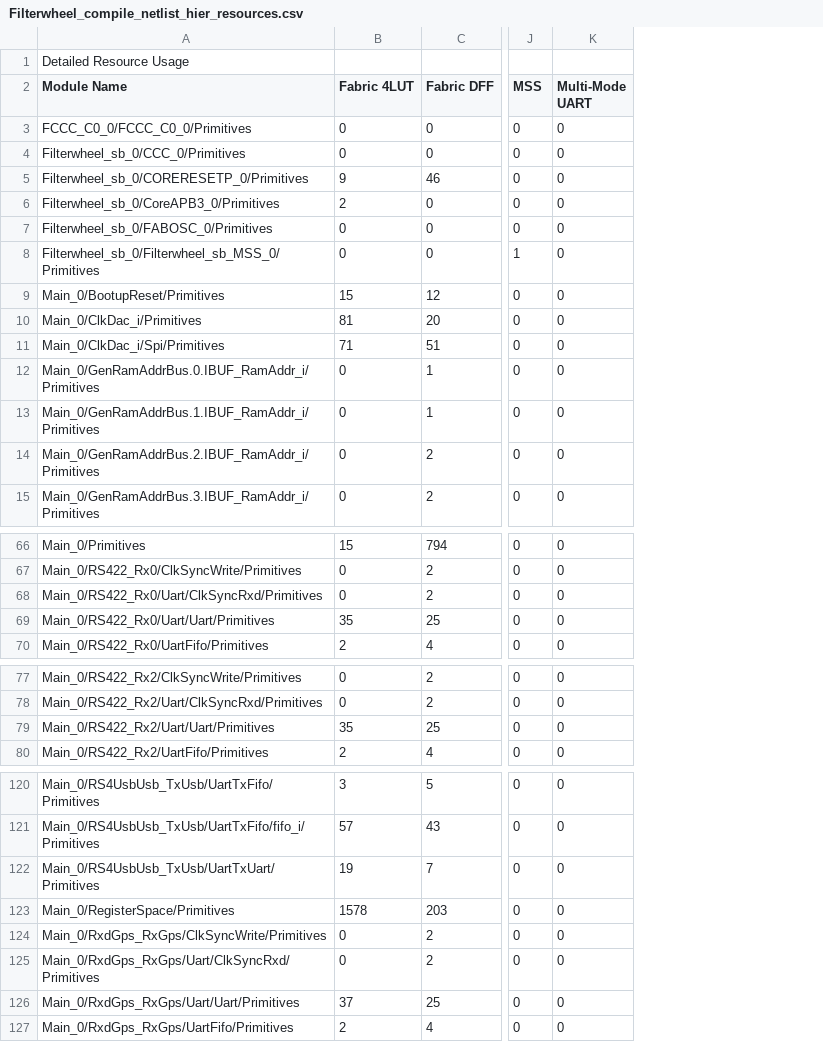
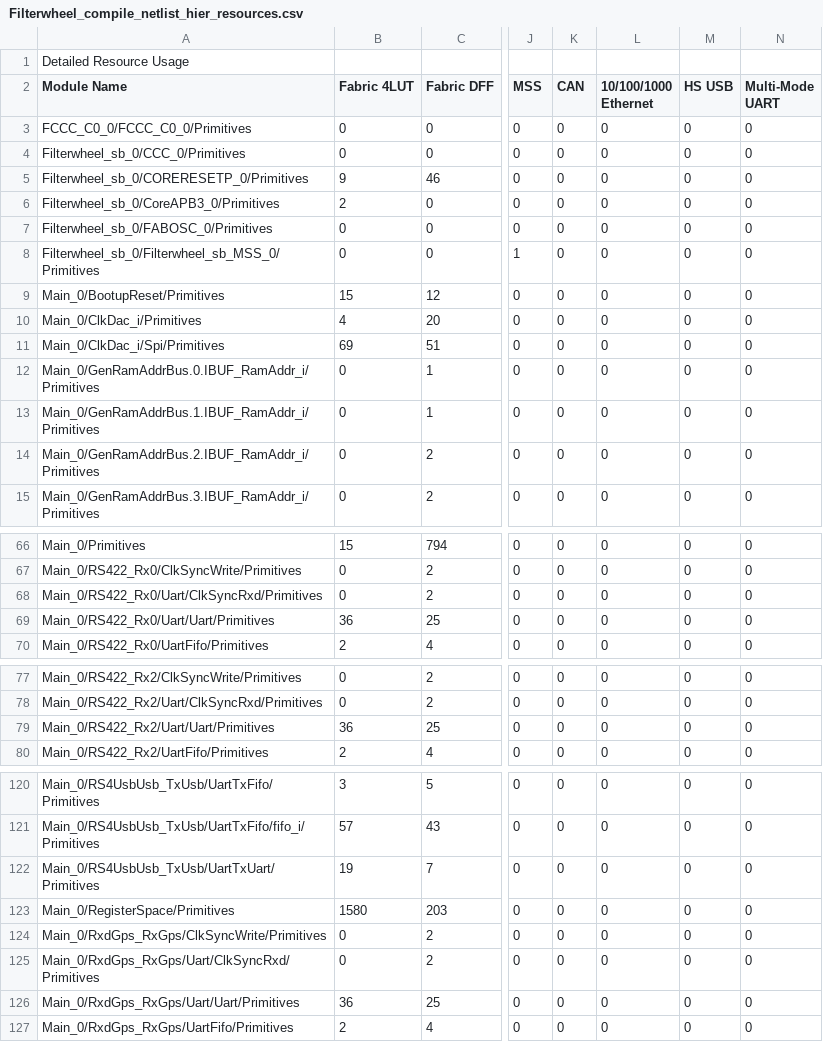
Before and after one commit to uasal/firmware, a CSV file: FilterwheelTq144/Libero/designer/Filterwheel/Filterwheel_compile_netlist_hier_resources.csv, drawn as a sheet; only a part is shown, gaps mark what is left out; the diff covers the shown part only; the diff names each change by its address in the sheet, - before the commit and + after, or states it on an @@ line.

```diff
--- a/FilterwheelTq144/Libero/designer/Filterwheel/Filterwheel_compile_netlist_hier_resources.csv
+++ b/FilterwheelTq144/Libero/designer/Filterwheel/Filterwheel_compile_netlist_hier_resources.csv
+column K (CAN), rows 3-15: all 0; rows 66-70: all 0; rows 77-80: all 0; rows 120-127: all 0
+column L (10/100/1000 Ethernet), rows 3-15: all 0; rows 66-70: all 0; rows 77-80: all 0; rows 120-127: all 0
+column M (HS USB), rows 3-15: all 0; rows 66-70: all 0; rows 77-80: all 0; rows 120-127: all 0
-B10 (Fabric 4LUT): 81
+B10 (Fabric 4LUT): 4
-B11 (Fabric 4LUT): 71
+B11 (Fabric 4LUT): 69
-B69 (Fabric 4LUT): 35
+B69 (Fabric 4LUT): 36
-B79 (Fabric 4LUT): 35
+B79 (Fabric 4LUT): 36
-B123 (Fabric 4LUT): 1578
+B123 (Fabric 4LUT): 1580
-B126 (Fabric 4LUT): 37
+B126 (Fabric 4LUT): 36
```
Also changed, not shown: 2 edited cells elsewhere in this file, 30 other files.
